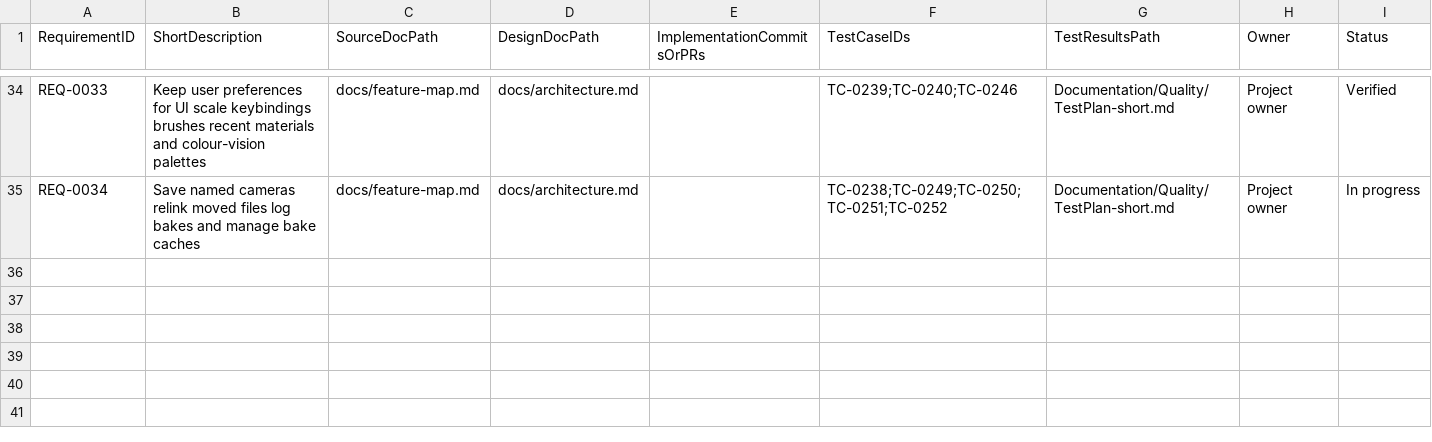
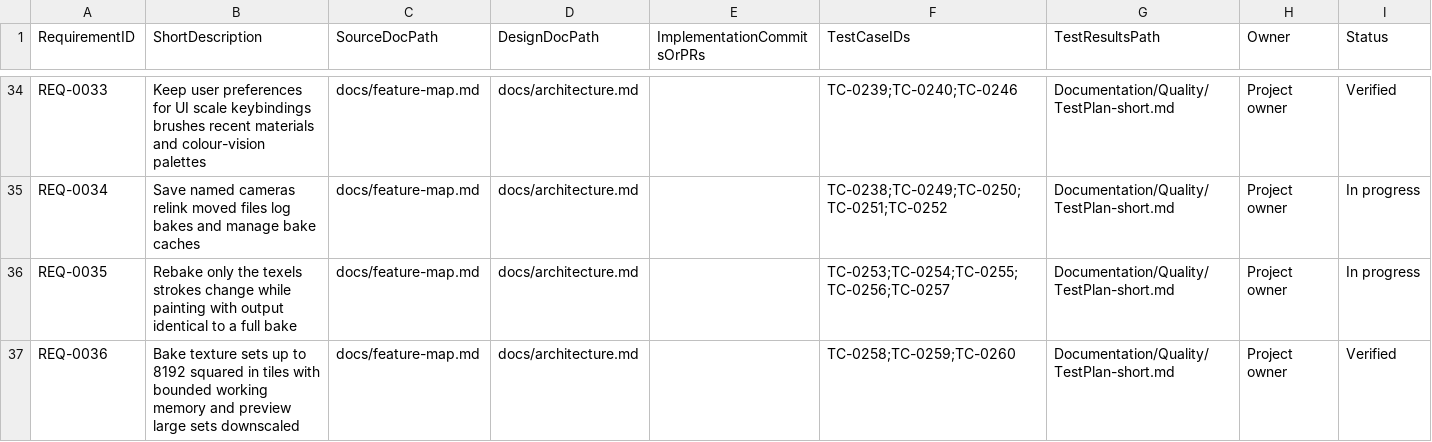
Before and after one commit to PayneRussell93/substancecraft, a CSV file: Documentation/Quality/traceability-matrix.csv, drawn as a sheet; only a part is shown, gaps mark what is left out.

Commit message:
Refactor texture handling and introduce mip chain management
- Updated `texel_at` function to return a `TexelRect` instead of an index.
- Modified `TextureSet` methods to utilize the new `TexelRect` structure for better region handling.
- Implemented mip chain management in `filament` for efficient texture updates, allowing partial uploads of texture regions.
- Added `patch_map` method to `FilamentRuntime` for updating texture maps incrementally.
- Introduced `MipChain` and `MipLevel` structures to manage mip levels and their updates.
- Enhanced performance of texture uploads by reducing the amount of data sent to the GPU when only a portion of the texture changes.
- Updated documentation to reflect changes in texture handling and mip management.

```diff
--- a/Documentation/Quality/traceability-matrix.csv
+++ b/Documentation/Quality/traceability-matrix.csv
@@ -35 +35,3 @@ REQ-0033,Keep user preferences for UI scale keybindings brushes recent materials
 REQ-0034,Save named cameras relink moved files log bakes and manage bake caches,docs/feature-map.md,docs/architecture.md,,TC-0238;TC-0249;TC-0250;TC-0251;TC-0252,Documentation/Quality/TestPlan-short.md,Project owner,In progress
+REQ-0035,Rebake only the texels strokes change while painting with output identical to a full bake,docs/feature-map.md,docs/architecture.md,,TC-0253;TC-0254;TC-0255;TC-0256;TC-0257,Documentation/Quality/TestPlan-short.md,Project owner,In progress
+REQ-0036,Bake texture sets up to 8192 squared in tiles with bounded working memory and preview large sets downscaled,docs/feature-map.md,docs/architecture.md,,TC-0258;TC-0259;TC-0260,Documentation/Quality/TestPlan-short.md,Project owner,Verified
```
Also changed, not shown: 18 other files.
